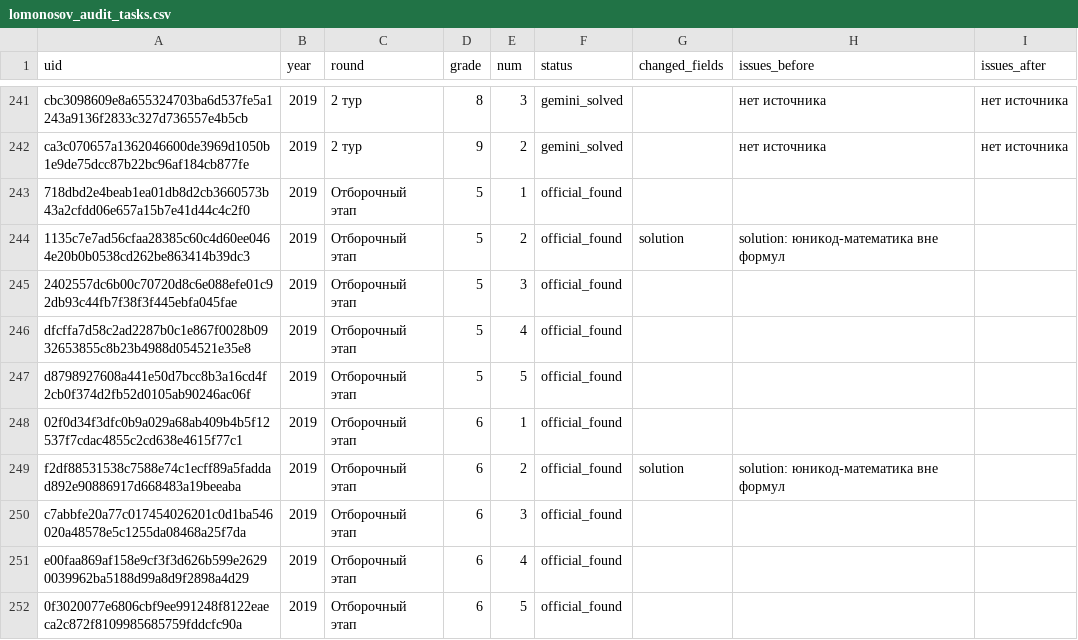
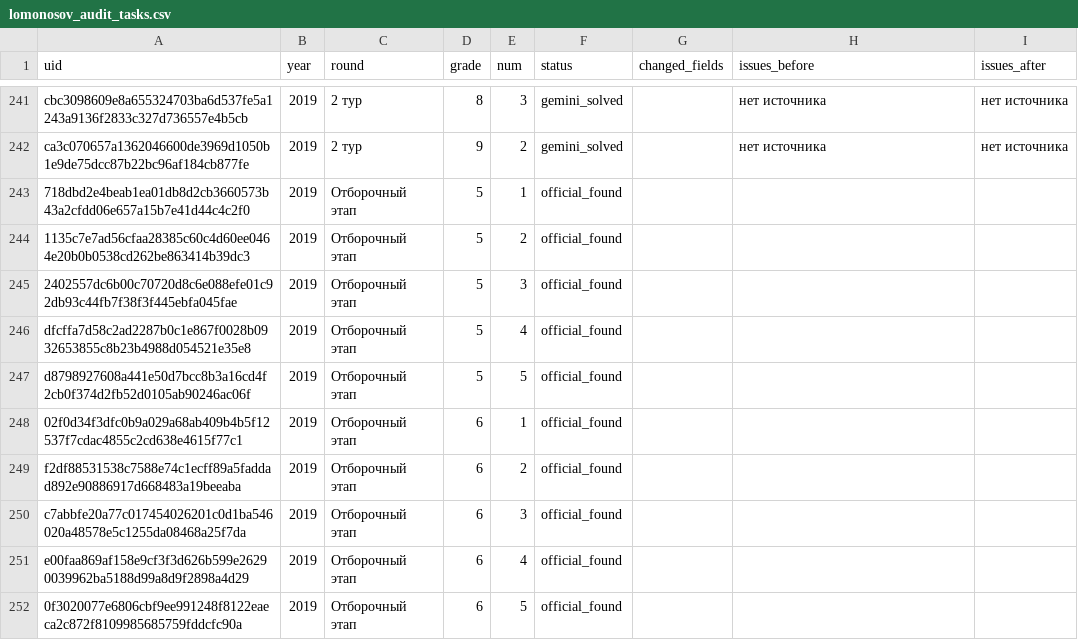
Before and after one commit to victorkrivenko4949-commits/FORMYLA, a CSV file: reports/lomonosov_audit_tasks.csv, drawn as a sheet; only a part is shown, gaps mark what is left out; the diff covers the shown part only.

```diff
--- a/reports/lomonosov_audit_tasks.csv
+++ b/reports/lomonosov_audit_tasks.csv
@@ -243,3 +243,3 @@ ca3c070657a1362046600de3969d1050b1e9de75dcc87b22bc96af184cb877fe,2019,2 тур,9
 718dbd2e4beab1ea01db8d2cb3660573b43a2cfdd06e657a15b7e41d44c4c2f0,2019,Отборочный этап,5,1,official_found,,,
-1135c7e7ad56cfaa28385c60c4d60ee0464e20b0b0538cd262be863414b39dc3,2019,Отборочный этап,5,2,official_found,solution,solution: юникод-математика вне формул,
+1135c7e7ad56cfaa28385c60c4d60ee0464e20b0b0538cd262be863414b39dc3,2019,Отборочный этап,5,2,official_found,,,
 2402557dc6b00c70720d8c6e088efe01c92db93c44fb7f38f3f445ebfa045fae,2019,Отборочный этап,5,3,official_found,,,
@@ -248,3 +248,3 @@ d8798927608a441e50d7bcc8b3a16cd4f2cb0f374d2fb52d0105ab90246ac06f,2019,Отбор
 02f0d34f3dfc0b9a029a68ab409b4b5f12537f7cdac4855c2cd638e4615f77c1,2019,Отборочный этап,6,1,official_found,,,
-f2df88531538c7588e74c1ecff89a5faddad892e90886917d668483a19beeaba,2019,Отборочный этап,6,2,official_found,solution,solution: юникод-математика вне формул,
+f2df88531538c7588e74c1ecff89a5faddad892e90886917d668483a19beeaba,2019,Отборочный этап,6,2,official_found,,,
 c7abbfe20a77c017454026201c0d1ba546020a48578e5c1255da08468a25f7da,2019,Отборочный этап,6,3,official_found,,,
```
Also changed, not shown: 65 edited cells elsewhere in this file, 20 other files.
